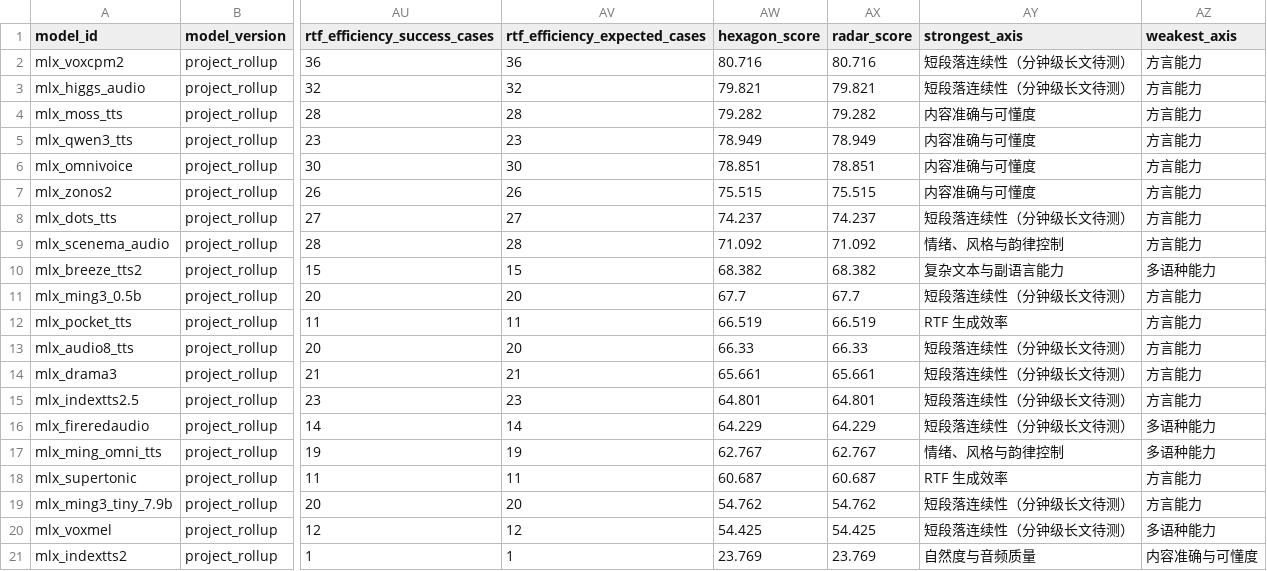
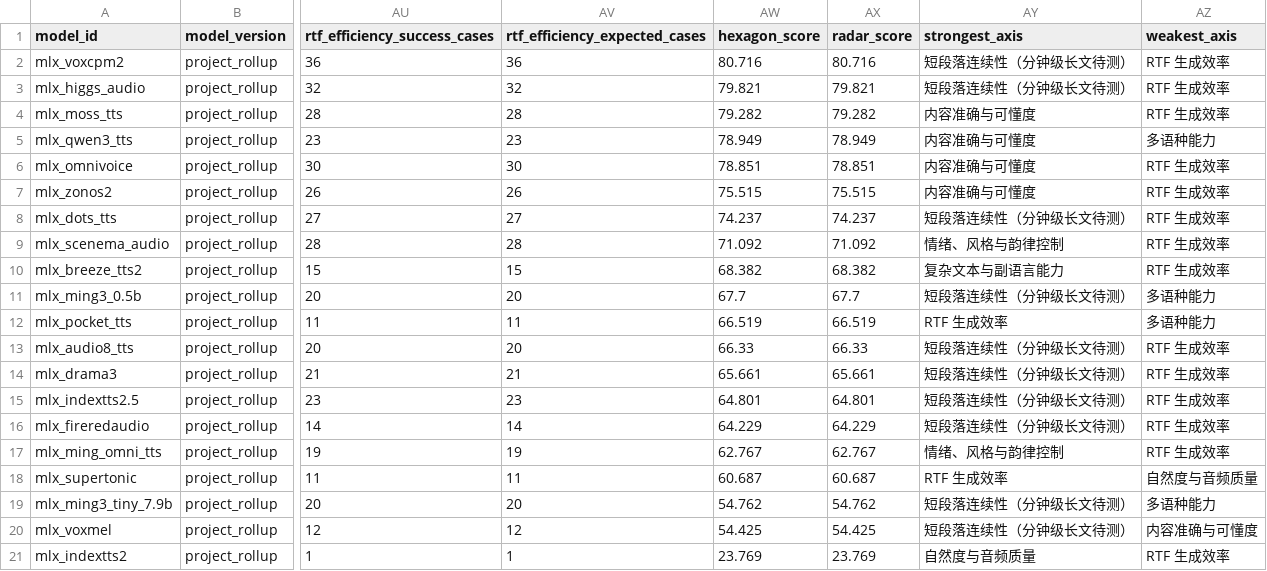
Before and after one commit to vanch007/mlx-tts-benchmarks, a CSV file: reports/v02_plus_vieneu_lux_scenema_20260610_091619_capability_hexagon.csv, drawn as a sheet; only a part is shown, gaps mark what is left out; the diff names each change by its address in the sheet, - before the commit and + after, or states it on an @@ line.

```diff
--- a/reports/v02_plus_vieneu_lux_scenema_20260610_091619_capability_hexagon.csv
+++ b/reports/v02_plus_vieneu_lux_scenema_20260610_091619_capability_hexagon.csv
-AZ2:AZ4 (weakest_axis): 方言能力
+AZ2:AZ4 (weakest_axis): RTF 生成效率
-AZ5 (weakest_axis): 方言能力
+AZ5 (weakest_axis): 多语种能力
-AZ6:AZ9 (weakest_axis): 方言能力
+AZ6:AZ9 (weakest_axis): RTF 生成效率
-AZ10 (weakest_axis): 多语种能力
+AZ10 (weakest_axis): RTF 生成效率
-AZ11:AZ12 (weakest_axis): 方言能力
+AZ11:AZ12 (weakest_axis): 多语种能力
-AZ13:AZ15 (weakest_axis): 方言能力
+AZ13:AZ15 (weakest_axis): RTF 生成效率
-AZ16:AZ17 (weakest_axis): 多语种能力
+AZ16:AZ17 (weakest_axis): RTF 生成效率
-AZ18 (weakest_axis): 方言能力
+AZ18 (weakest_axis): 自然度与音频质量
-AZ19 (weakest_axis): 方言能力
+AZ19 (weakest_axis): 多语种能力
-AZ20 (weakest_axis): 多语种能力
+AZ20 (weakest_axis): 内容准确与可懂度
-AZ21 (weakest_axis): 内容准确与可懂度
+AZ21 (weakest_axis): RTF 生成效率
```
Also changed, not shown: reports/v02_plus_vieneu_lux_scenema_20260610_091619_common_task_comparison.csv, 8 other files.
